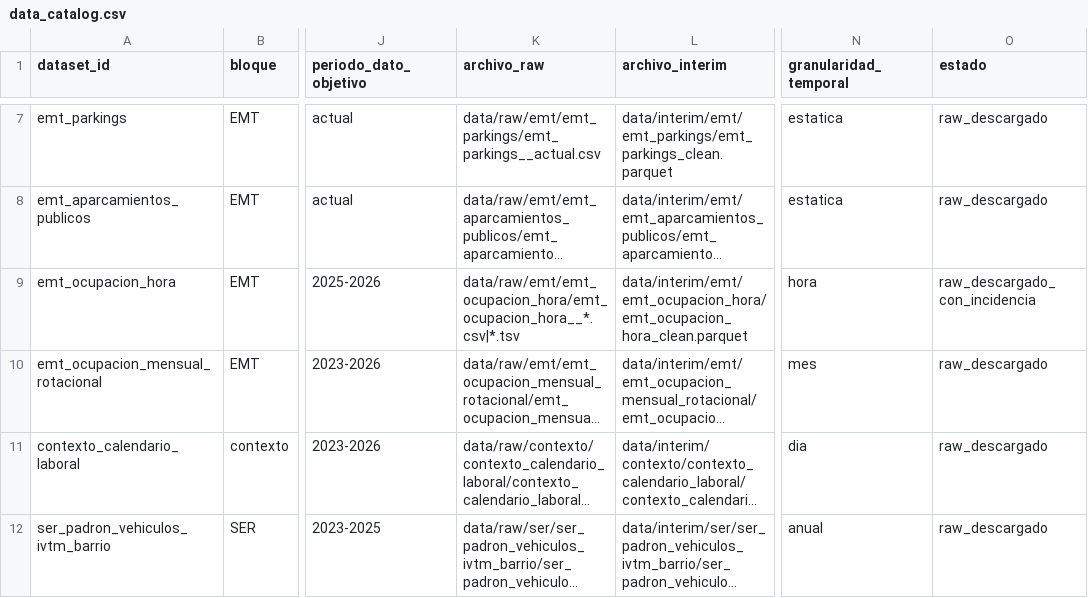
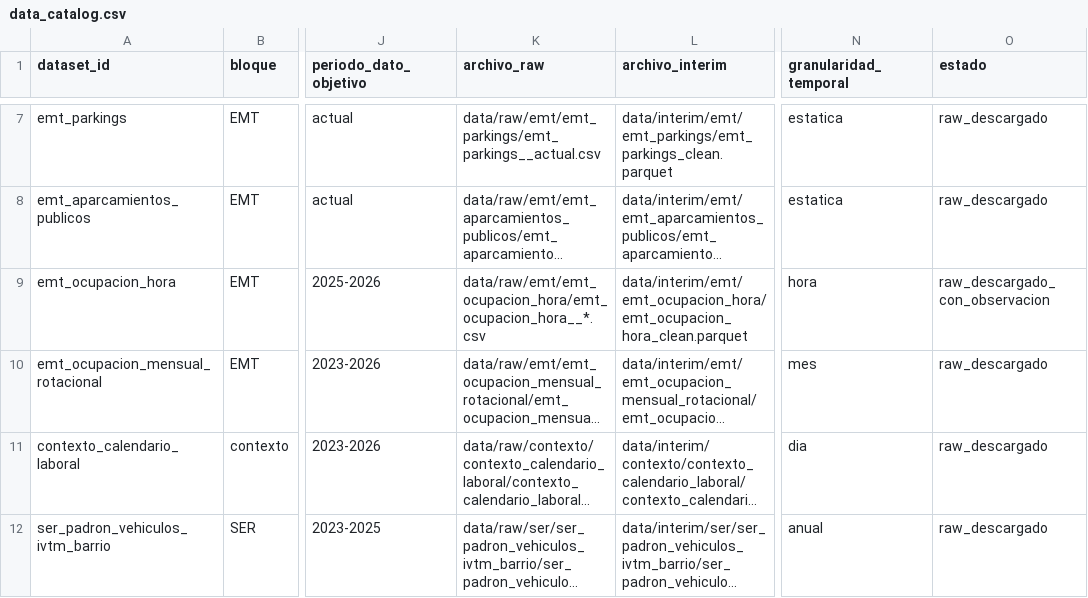
Before and after one commit to hugoramirovilla-boop/TFM_parking_madrid, a CSV file: data_catalog.csv, drawn as a sheet; only a part is shown, gaps mark what is left out; long unchanged cells end in …; the diff names each change by its address in the sheet, - before the commit and + after, or states it on an @@ line.

Commit message:
Update catalog and repo structure before data cleaning

```diff
--- a/data_catalog.csv
+++ b/data_catalog.csv
-K9 (archivo_raw): data/raw/emt/emt_ocupacion_hora/emt_ocupacion_hora__*.csv|*.tsv
+K9 (archivo_raw): data/raw/emt/emt_ocupacion_hora/emt_ocupacion_hora__*.csv
-O9 (estado): raw_descargado_con_incidencia
+O9 (estado): raw_descargado_con_observacion
```
Also changed, not shown: 4 other files.
